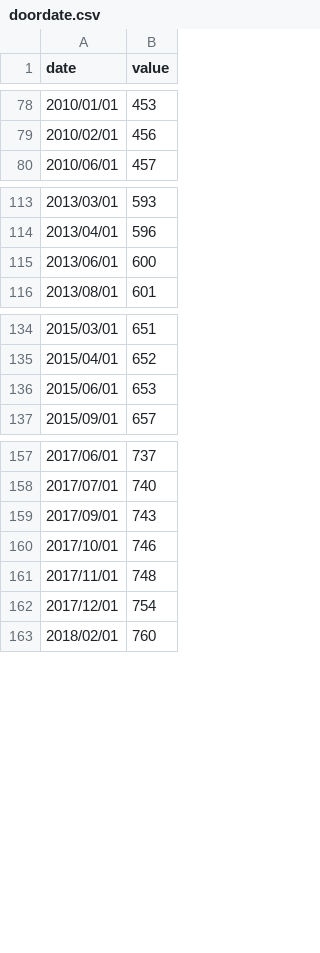
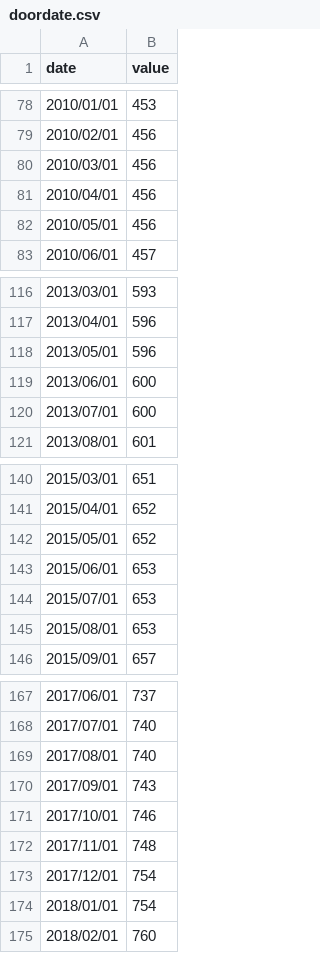
Before and after one commit to zaiyingzhao/Jinshin_Visualization, a CSV file: data/doordate.csv, drawn as a sheet; only a part is shown, gaps mark what is left out; the diff covers the shown part only; the diff names each change by its address in the sheet, - before the commit and + after, or states it on an @@ line.

Commit message:
データ補完

```diff
--- a/data/doordate.csv
+++ b/data/doordate.csv
+row 80: 2010/03/01 | 456
+row 81: 2010/04/01 | 456
+row 82: 2010/05/01 | 456
+row 118: 2013/05/01 | 596
+row 120: 2013/07/01 | 600
+row 142: 2015/05/01 | 652
+row 144: 2015/07/01 | 653
+row 145: 2015/08/01 | 653
+row 169: 2017/08/01 | 740
+row 174: 2018/01/01 | 754
```
Also changed, not shown: 34 added rows, 1 removed row and 1 edited cell elsewhere in this file.
